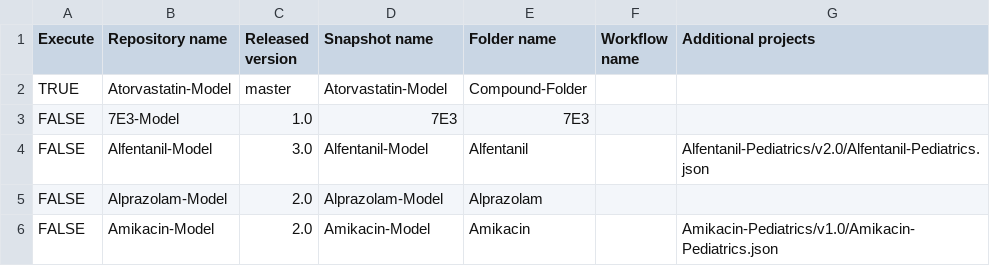
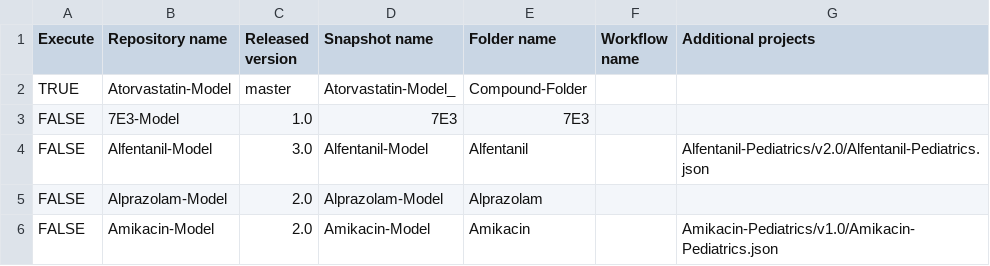
Before and after one commit to Yuri05/TestCreateReports, a CSV file: models.csv, drawn as a sheet; only a part is shown.

Commit message:
test workflow with invalid model snapshot name

```diff
--- a/models.csv
+++ b/models.csv
@@ -1,3 +1,3 @@
 Execute,Repository name,Released version,Snapshot name,Folder name,Workflow name,Additional projects
-TRUE,Atorvastatin-Model,master,Atorvastatin-Model,Compound-Folder,,
+TRUE,Atorvastatin-Model,master,Atorvastatin-Model_,Compound-Folder,,
 FALSE,7E3-Model,1.0,7E3,7E3,,
```
